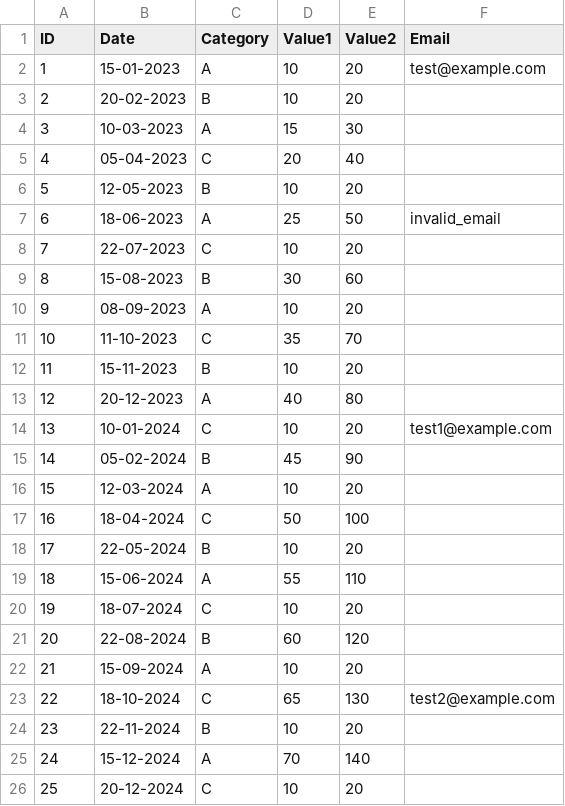
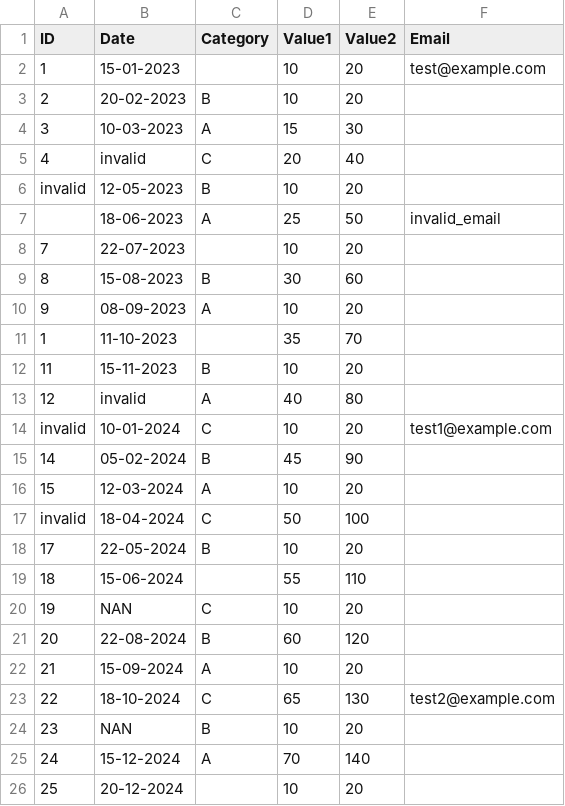
Before and after one commit to Varun-3i/Data_Validation, a CSV file: detail_ds.csv, drawn as a sheet.

```diff
--- a/detail_ds.csv
+++ b/detail_ds.csv
@@ -1,21 +1,21 @@
 ID,Date,Category,Value1,Value2,Email
-1,15-01-2023,A,10,20,test@example.com
+1,15-01-2023,,10,20,test@example.com
 2,20-02-2023,B,10,20,
 3,10-03-2023,A,15,30,
-4,05-04-2023,C,20,40,
-5,12-05-2023,B,10,20,
-6,18-06-2023,A,25,50,invalid_email
-7,22-07-2023,C,10,20,
+4,invalid,C,20,40,
+invalid,12-05-2023,B,10,20,
+,18-06-2023,A,25,50,invalid_email
+7,22-07-2023,,10,20,
 8,15-08-2023,B,30,60,
 9,08-09-2023,A,10,20,
-10,11-10-2023,C,35,70,
+1,11-10-2023,,35,70,
 11,15-11-2023,B,10,20,
-12,20-12-2023,A,40,80,
-13,10-01-2024,C,10,20,test1@example.com
+12,invalid,A,40,80,
+invalid,10-01-2024,C,10,20,test1@example.com
 14,05-02-2024,B,45,90,
 15,12-03-2024,A,10,20,
-16,18-04-2024,C,50,100,
+invalid,18-04-2024,C,50,100,
 17,22-05-2024,B,10,20,
-18,15-06-2024,A,55,110,
-19,18-07-2024,C,10,20,
+18,15-06-2024,,55,110,
+19,NAN,C,10,20,
 20,22-08-2024,B,60,120,
@@ -23,4 +23,4 @@ ID,Date,Category,Value1,Value2,Email
 22,18-10-2024,C,65,130,test2@example.com
-23,22-11-2024,B,10,20,
+23,NAN,B,10,20,
 24,15-12-2024,A,70,140,
-25,20-12-2024,C,10,20,
+25,20-12-2024,,10,20,
```
Also changed, not shown: 4 other files.
